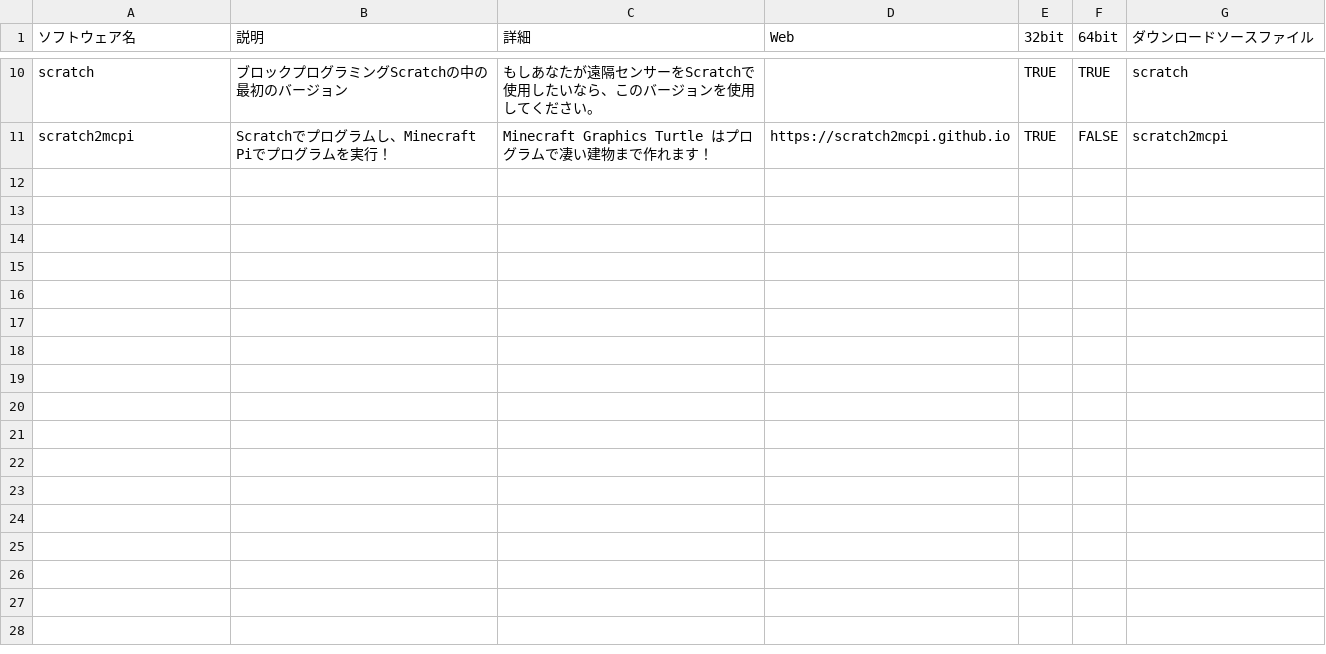
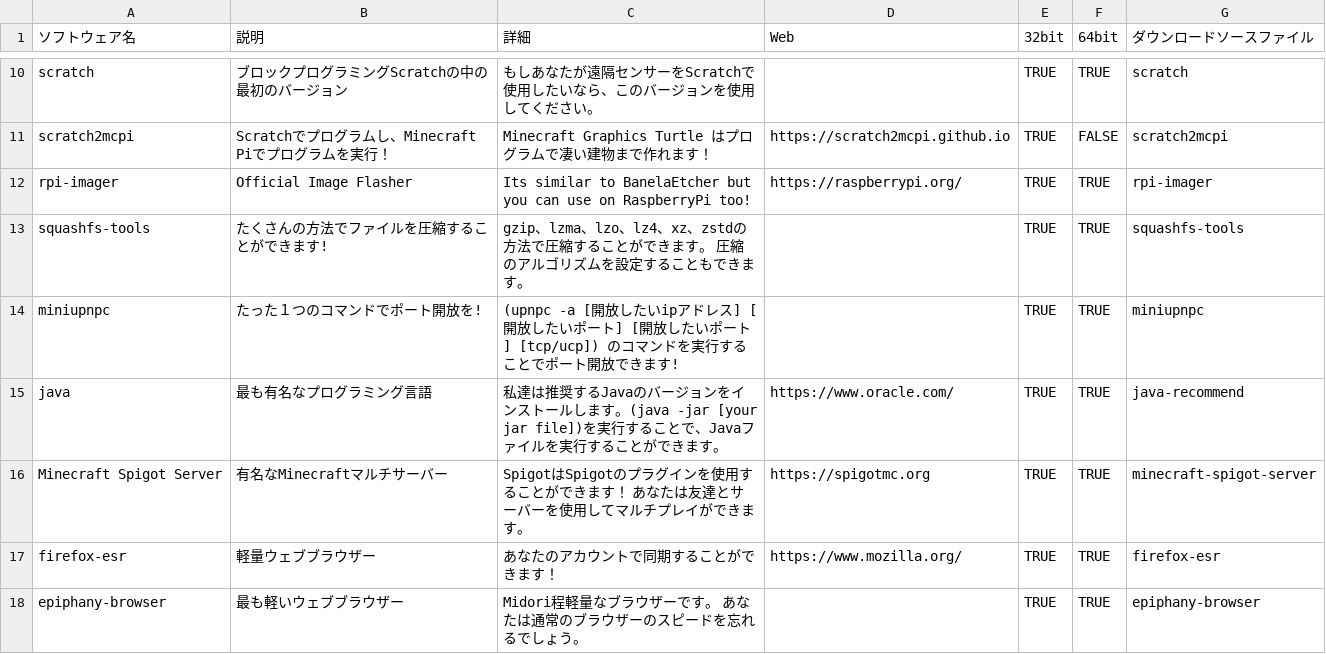
Before and after one commit to TamaTamaGoGo/RPi-Store, a CSV file: source/app-jp.csv, drawn as a sheet; only a part is shown, gaps mark what is left out; the diff names each change by its address in the sheet, - before the commit and + after, or states it on an @@ line.

Commit message:
Update app-jp.csv

```diff
--- a/source/app-jp.csv
+++ b/source/app-jp.csv
+row 12: rpi-imager | Official Image Flasher | Its similar to BanelaEtcher but you can use on RaspberryPi too! | https://raspberrypi.org/ | TRUE | TRUE | rpi-imager
+row 13: squashfs-tools | たくさんの方法でファイルを圧縮することができます! | gzip、lzma、lzo、lz4、xz、zstdの方法で圧縮することができます。 圧縮のアルゴリズムを設定することもできます。 |  | TRUE | TRUE | squashfs-tools
+row 14: miniupnpc | たった１つのコマンドでポート開放を! | (upnpc -a [開放したいipアドレス] [開放したいポート] [開放したいポート] [tcp/ucp]) のコマンドを実行することでポート開放できます! |  | TRUE | TRUE | miniupnpc
+row 15: java | 最も有名なプログラミング言語 | 私達は推奨するJavaのバージョンをインストールします。(java -jar [your jar file])を実行することで、Javaファイルを実行することができます。 | https://www.oracle.com/ | TRUE | TRUE | java-recommend
+row 16: Minecraft Spigot Server | 有名なMinecraftマルチサーバー | SpigotはSpigotのプラグインを使用することができます！ あなたは友達とサーバーを使用してマルチプレイができます。 | https://spigotmc.org | TRUE | TRUE | minecraft-spigot-server
+row 17: firefox-esr | 軽量ウェブブラウザー | あなたのアカウントで同期することができます！ | https://www.mozilla.org/ | TRUE | TRUE | firefox-esr
+row 18: epiphany-browser | 最も軽いウェブブラウザー | Midori程軽量なブラウザーです。 あなたは通常のブラウザーのスピードを忘れるでしょう。 |  | TRUE | TRUE | epiphany-browser
```
